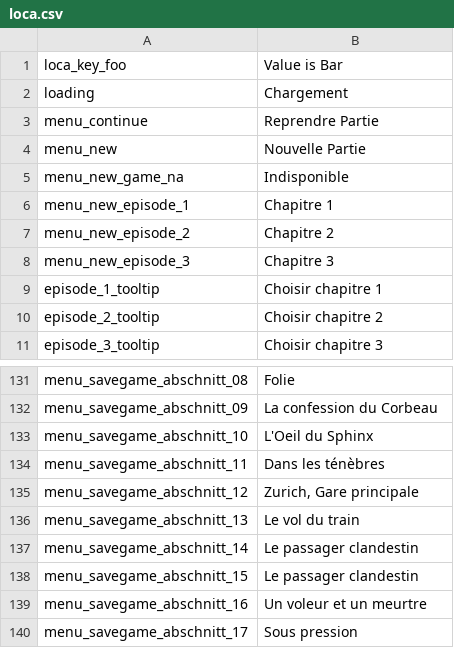
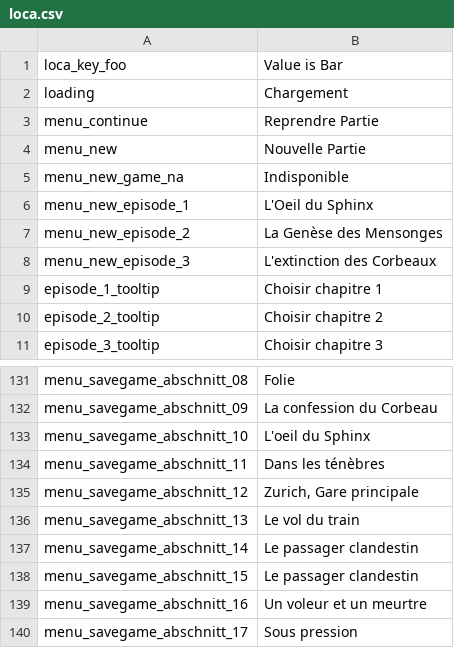
Before and after one commit to Smash15195/Traduction-Francaise-The-Raven---Chapter-2---Ancestry-of-Lies, a CSV file: episode_2/lang/fr/text/common/loca.csv, drawn as a sheet; only a part is shown, gaps mark what is left out.

```diff
--- a/episode_2/lang/fr/text/common/loca.csv
+++ b/episode_2/lang/fr/text/common/loca.csv
@@ -5,5 +5,5 @@ menu_new;Nouvelle Partie
 menu_new_game_na;Indisponible
-menu_new_episode_1;Chapitre 1
-menu_new_episode_2;Chapitre 2
-menu_new_episode_3;Chapitre 3
+menu_new_episode_1;L'Oeil du Sphinx
+menu_new_episode_2;La Genèse des Mensonges
+menu_new_episode_3;L'extinction des Corbeaux
 episode_1_tooltip;Choisir chapitre 1
@@ -132,3 +132,3 @@ menu_savegame_abschnitt_08;Folie
 menu_savegame_abschnitt_09;La confession du Corbeau
-menu_savegame_abschnitt_10;L'Oeil du Sphinx
+menu_savegame_abschnitt_10;L'oeil du Sphinx
 menu_savegame_abschnitt_11;Dans les ténèbres
```
Also changed, not shown: common/lang/fr/text/common/loca.csv, 2 other files.
